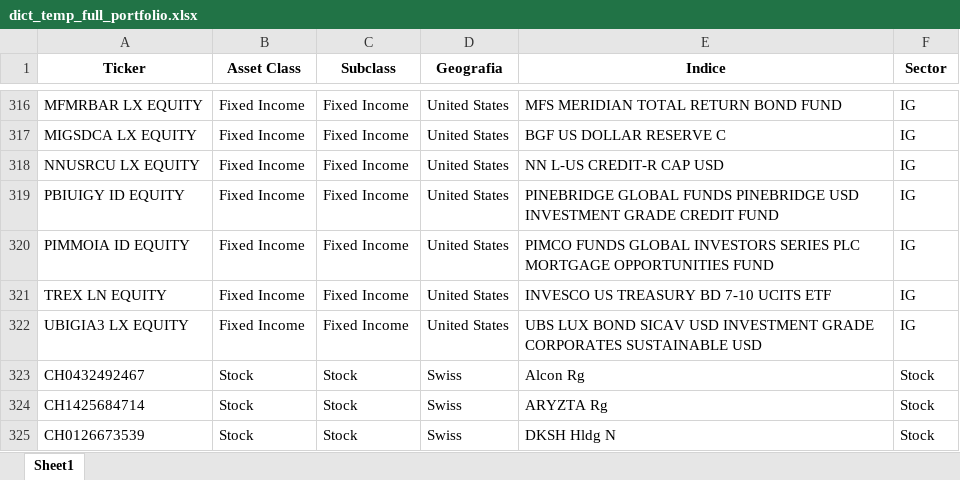
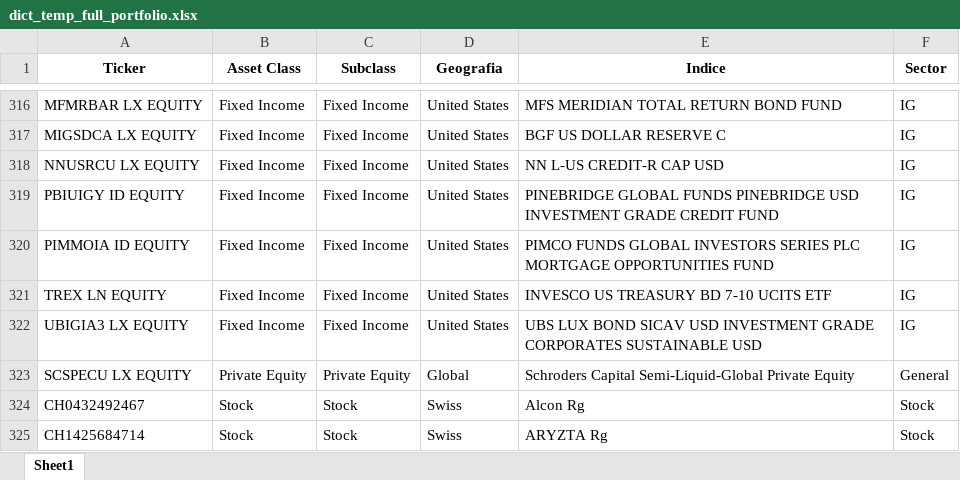
Before and after one commit to matiasjvd/ranking-fondos, an Excel workbook: dict_temp_full_portfolio.xlsx, sheet Sheet1, drawn as a sheet; only a part is shown, gaps mark what is left out; the shorter side is filled out with more unchanged rows; values as stored, in another font and other column widths than the file's, no borders; the diff names each change by its address in the sheet, - before the commit and + after, or states it on an @@ line.

```diff
--- a/dict_temp_full_portfolio.xlsx (sheet Sheet1)
+++ b/dict_temp_full_portfolio.xlsx (sheet Sheet1)
+row 323: SCSPECU LX EQUITY | Private Equity | Private Equity | Global | Schroders Capital Semi-Liquid-Global Private Equity | General
```
Also changed, not shown: 3 other files.
